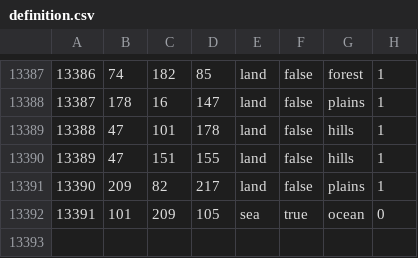
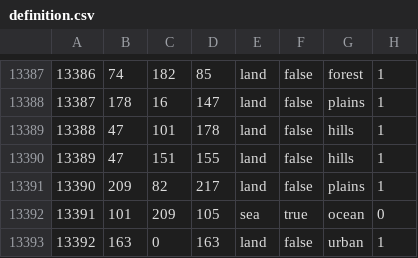
Before and after one commit to panadolchick/red-phoenix, a CSV file: map/definition.csv, drawn as a sheet; only a part is shown, gaps mark what is left out.

```diff
--- a/map/definition.csv
+++ b/map/definition.csv
@@ -13392 +13392,2 @@
 13391;101;209;105;sea;true;ocean;0
+13392;163;0;163;land;false;urban;1
```
Also changed, not shown: 7 other files.
